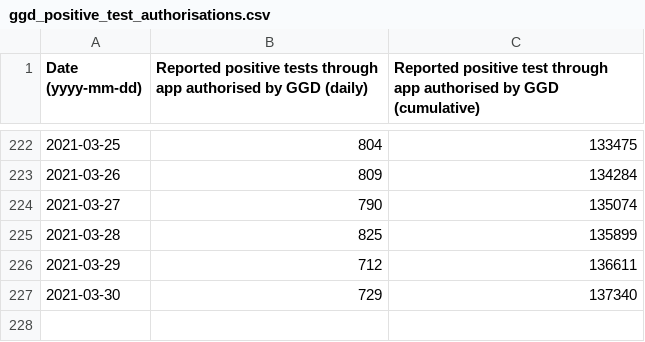
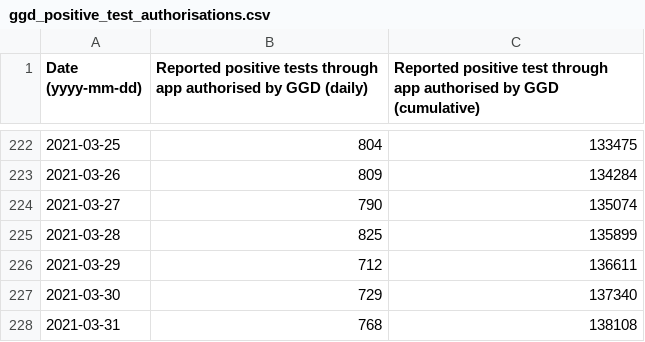
Before and after one commit to minvws/nl-covid19-notification-app-statistics, a CSV file: statistics/ggd_positive_test_authorisations.csv, drawn as a sheet; only a part is shown, gaps mark what is left out.

Commit message:
Update GGD confirmed positive tests statistics

```diff
--- a/statistics/ggd_positive_test_authorisations.csv
+++ b/statistics/ggd_positive_test_authorisations.csv
@@ -227 +227,2 @@
 2021-03-30,729,137340
+2021-03-31,768,138108
```
